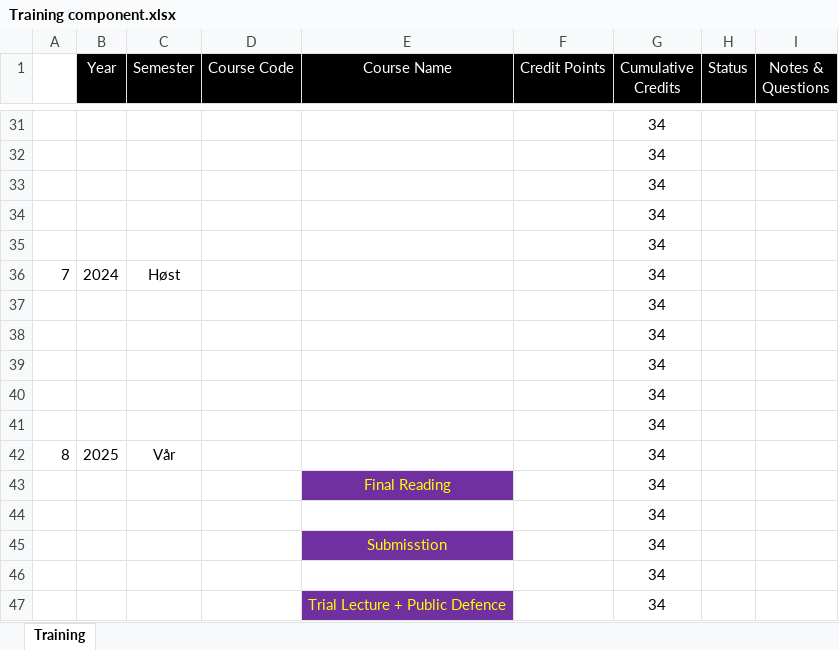
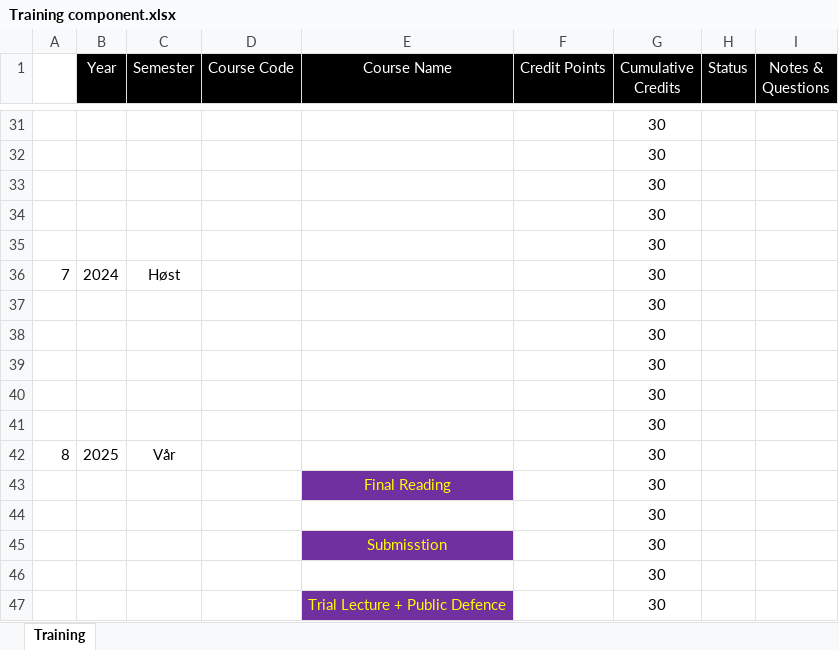
Before and after one commit to tonyctan/CEMO-PhD, an Excel workbook: Administration/Training component.xlsx, sheet Training, drawn as a sheet; only a part is shown, gaps mark what is left out; values as stored, in another font and other column widths than the file's, no borders; the diff covers the shown part only; the diff names each change by its address in the sheet, - before the commit and + after, or states it on an @@ line.

Commit message:
Update training component planner

```diff
--- a/Administration/Training component.xlsx (sheet Training)
+++ b/Administration/Training component.xlsx (sheet Training)
-G31:G47 (Cumulative Credits): 34
+G31:G47 (Cumulative Credits): 30
```
Also changed, not shown: 4 added rows, 4 removed rows, 29 edited cells and cell formats elsewhere in this sheet.
